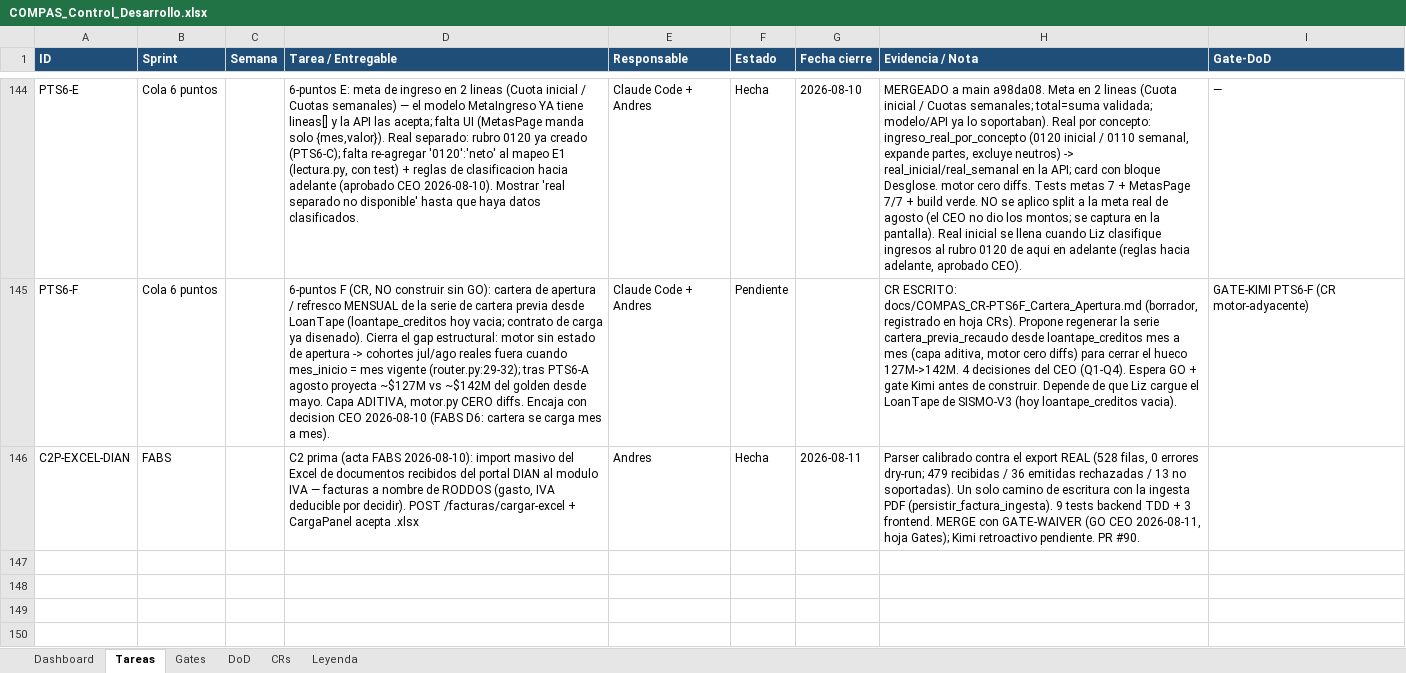
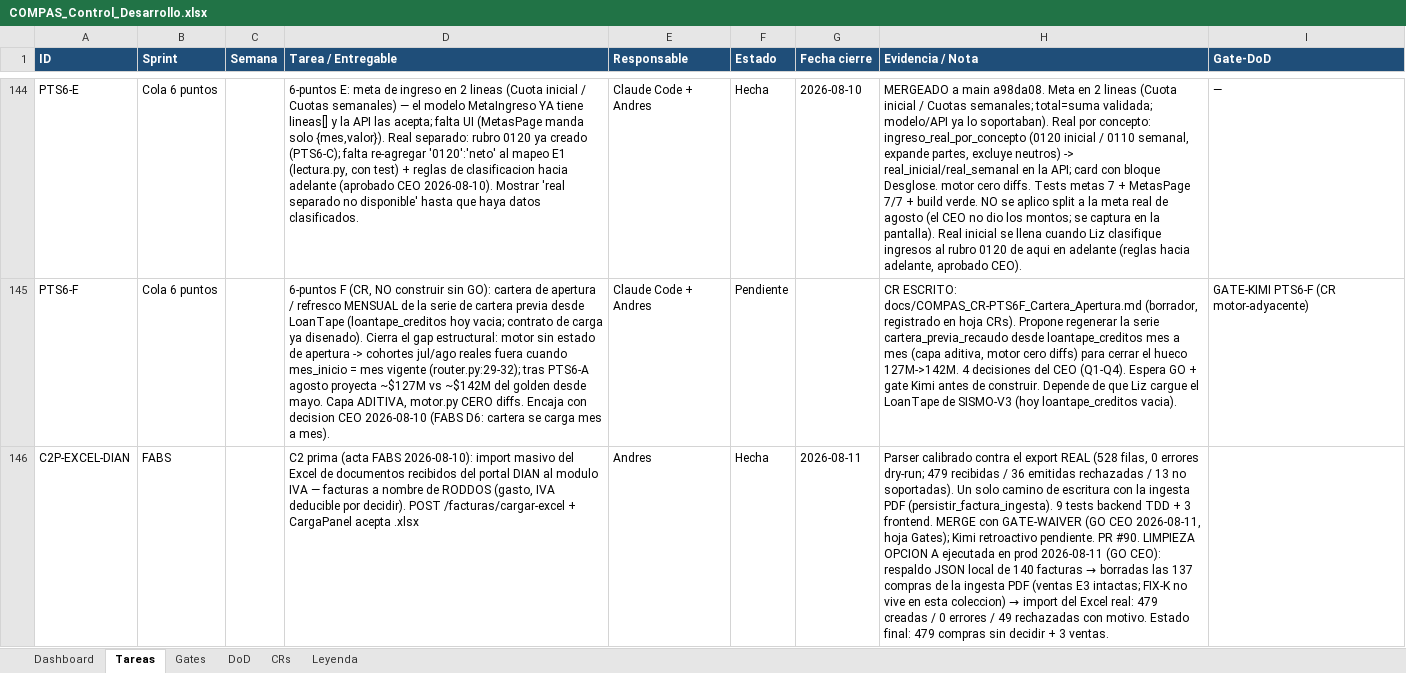
Before and after one commit to RoddosColombia/compas, an Excel workbook: docs/COMPAS_Control_Desarrollo.xlsx, sheet Tareas, drawn as a sheet; only a part is shown, gaps mark what is left out; values as stored, in another font and other column widths than the file's, no borders; the diff names each change by its address in the sheet, - before the commit and + after, or states it on an @@ line.

```diff
--- a/docs/COMPAS_Control_Desarrollo.xlsx (sheet Tareas)
+++ b/docs/COMPAS_Control_Desarrollo.xlsx (sheet Tareas)
@@ H146 (Evidencia / Nota): …PR #90. → …PR #90. LIMPIEZA OPCION A ejecutada en prod 2026-08-11 (GO CEO): respaldo JSON local de 140 facturas → borradas las 137 compras de la ingesta PDF (ventas E3 intactas; FIX-K no vive en esta coleccion) → import del Excel real: 479 creadas / 0 errores / 49 rechazadas con motivo. Estado final: 479 compras sin decidir + 3 ventas. @@
```
